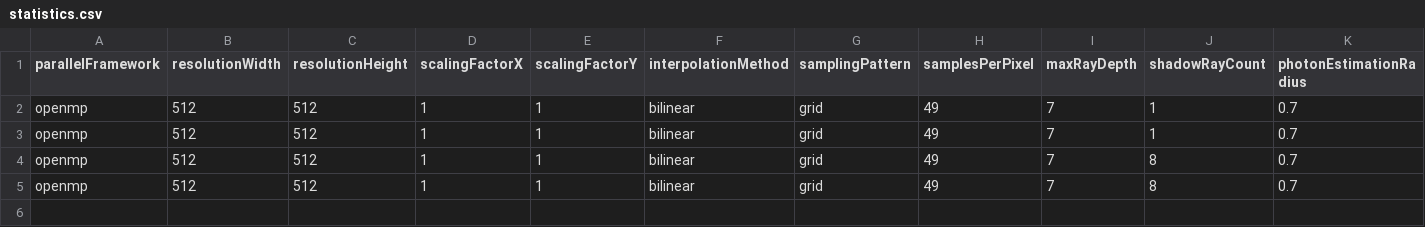
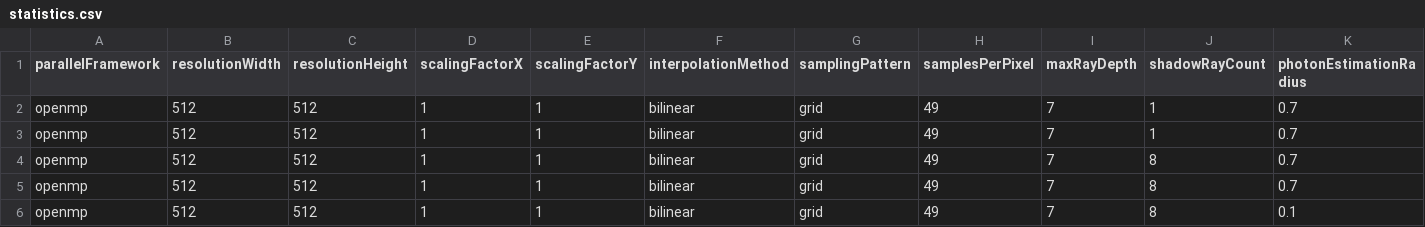
Before and after one commit to CaffeineViking/mcrt, a CSV file: share/statistics.csv, drawn as a sheet; only a part is shown; rows hold the shown columns only; the diff names each change by its address in the sheet, - before the commit and + after, or states it on an @@ line.

Commit message:
final version of render.png

```diff
--- a/share/statistics.csv
+++ b/share/statistics.csv
+row 6: openmp | 512 | 512 | 1 | 1 | bilinear | grid | 49 | 7 | 8 | 0.1
```
Also changed, not shown: 1 other file.
